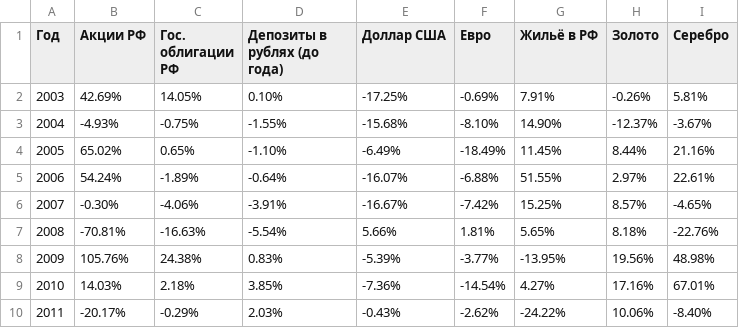
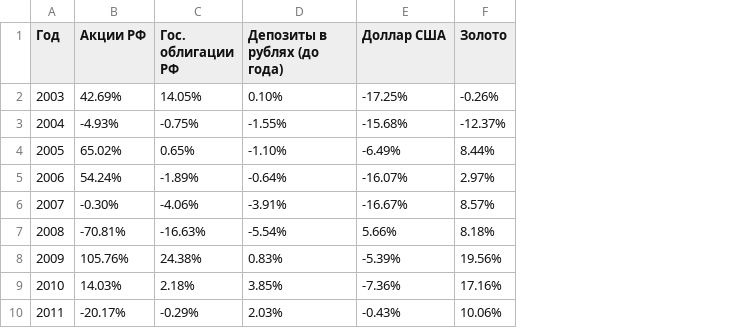
Before and after one commit to worldemar/investment-portfolio-optimizer, a CSV file: tickers.csv, drawn as a sheet; only a part is shown; the diff names each change by its address in the sheet, - before the commit and + after, or states it on an @@ line.

```diff
--- a/tickers.csv
+++ b/tickers.csv
-column F (Евро), rows 2-10: -0.69% | -8.10% | -18.49% | -6.88% | -7.42% | 1.81% | -3.77% | -14.54% | -2.62%
-column G (Жильё в РФ), rows 2-10: 7.91% | 14.90% | 11.45% | 51.55% | 15.25% | 5.65% | -13.95% | 4.27% | -24.22%
-column I (Серебро), rows 2-10: 5.81% | -3.67% | 21.16% | 22.61% | -4.65% | -22.76% | 48.98% | 67.01% | -8.40%
```
Also changed, not shown: 7 other files.
